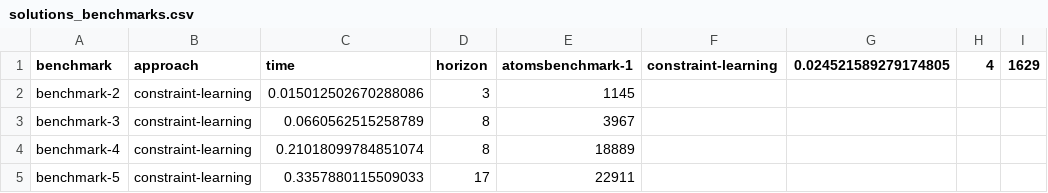
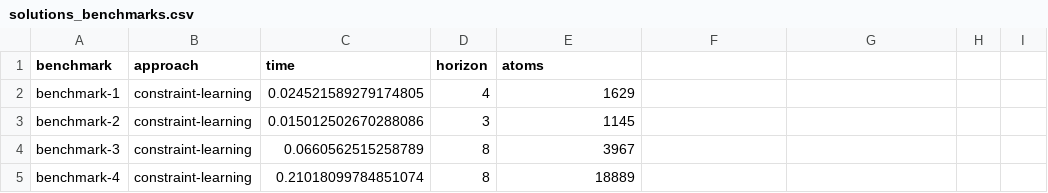
Before and after one commit to NikKaem/mapf-project, a CSV file: benchmarks/solutions_benchmarks.csv, drawn as a sheet; only a part is shown; the shorter side is filled out with more unchanged rows.

Commit message:
benchmarker.py fixed
additionally cleaned up csv files

```diff
--- a/benchmarks/solutions_benchmarks.csv
+++ b/benchmarks/solutions_benchmarks.csv
@@ -1,2 +1,3 @@
-benchmark,approach,time,horizon,atomsbenchmark-1,constraint-learning,0.024521589279174805,4,1629
+benchmark,approach,time,horizon,atoms
+benchmark-1,constraint-learning,0.024521589279174805,4,1629
 benchmark-2,constraint-learning,0.015012502670288086,3,1145
```
Also changed, not shown: 13 other files.
